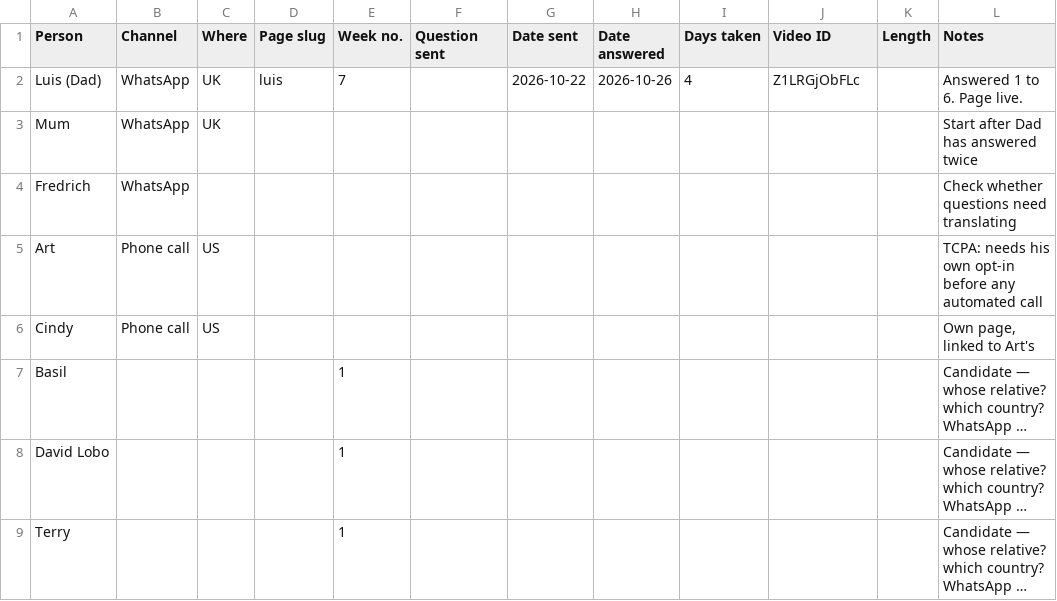
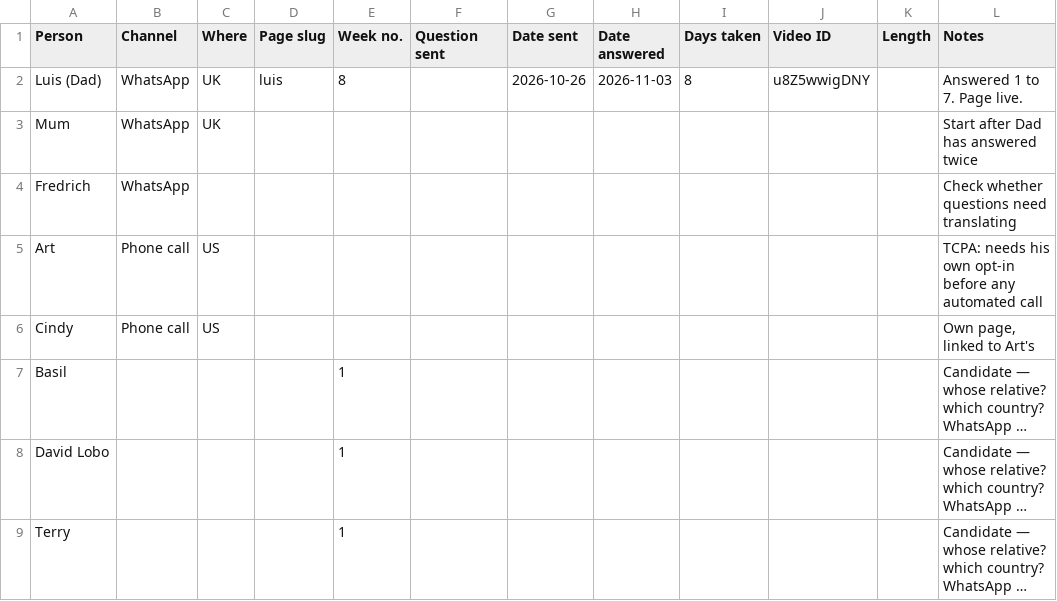
Before and after one commit to lifequestions/Tasks-Goals, a CSV file: tracker.csv, drawn as a sheet; long unchanged cells end in ….

```diff
--- a/tracker.csv
+++ b/tracker.csv
@@ -1,3 +1,3 @@
 Person,Channel,Where,Page slug,Week no.,Question sent,Date sent,Date answered,Days taken,Video ID,Length,Notes
-Luis (Dad),WhatsApp,UK,luis,7,,2026-10-22,2026-10-26,4,Z1LRGjObFLc,,Answered 1 to 6. Page live.
+Luis (Dad),WhatsApp,UK,luis,8,,2026-10-26,2026-11-03,8,u8Z5wwigDNY,,Answered 1 to 7. Page live.
 Mum,WhatsApp,UK,,,,,,,,,Start after Dad has answered twice
```
Also changed, not shown: 3 other files.
